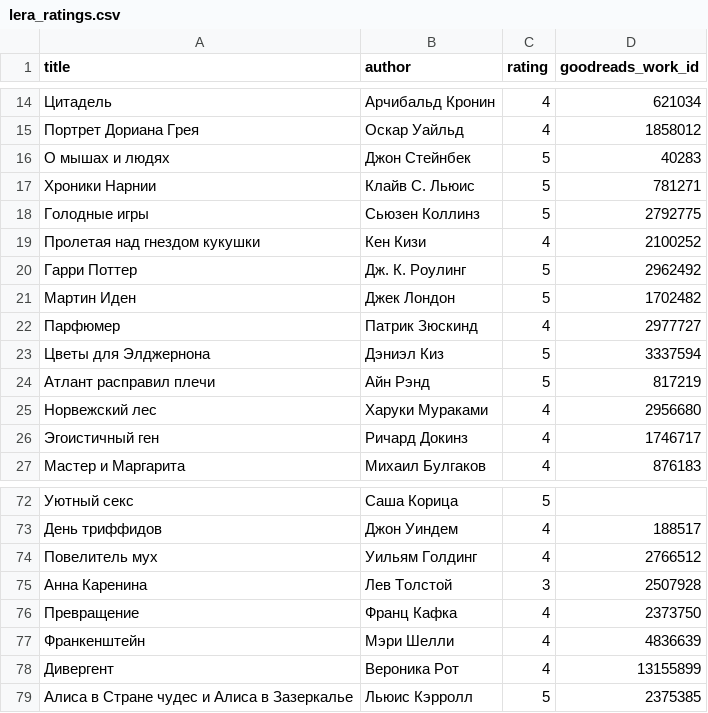
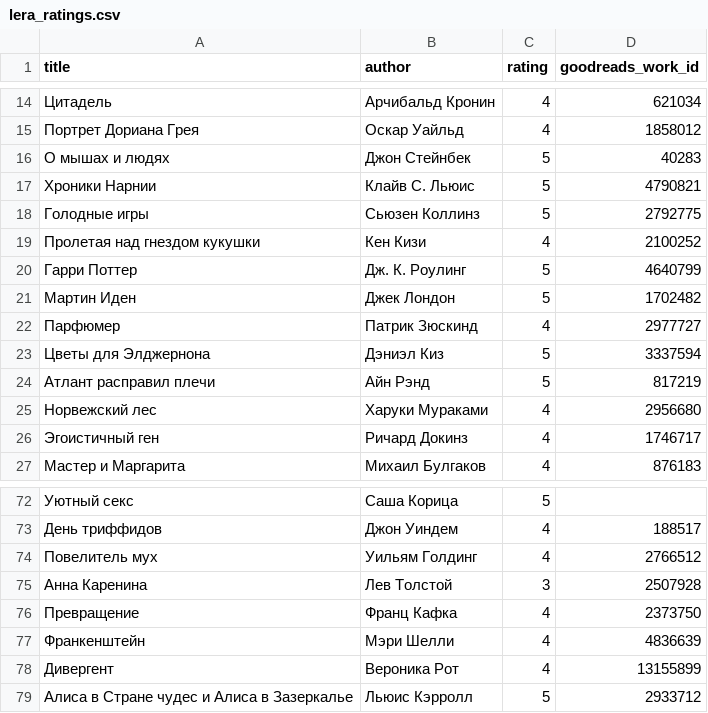
Before and after one commit to gewoih/BooksEngine, a CSV file: profiles/lera_ratings.csv, drawn as a sheet; only a part is shown, gaps mark what is left out; the diff names each change by its address in the sheet, - before the commit and + after, or states it on an @@ line.

```diff
--- a/profiles/lera_ratings.csv
+++ b/profiles/lera_ratings.csv
-D17 (goodreads_work_id): 781271
+D17 (goodreads_work_id): 4790821
-D20 (goodreads_work_id): 2962492
+D20 (goodreads_work_id): 4640799
-D79 (goodreads_work_id): 2375385
+D79 (goodreads_work_id): 2933712
```
Also changed, not shown: profiles/my_ratings.csv.
